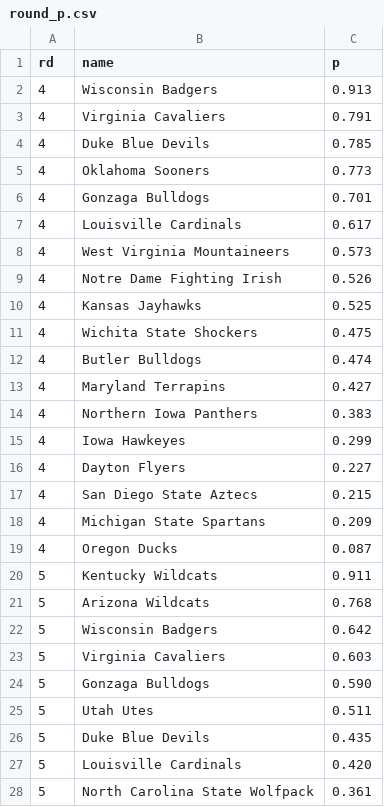
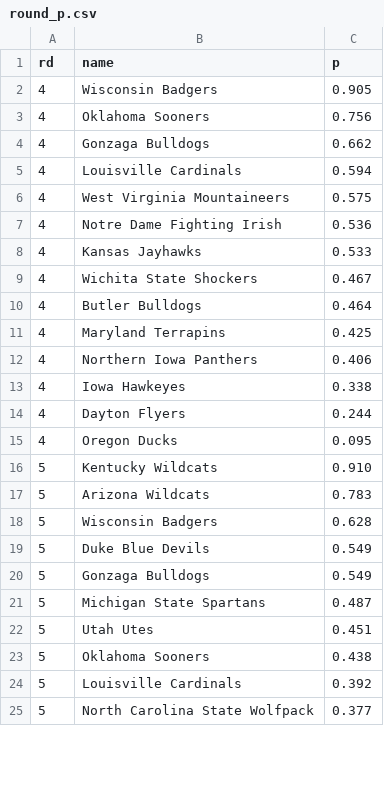
Before and after one commit to octonion/basketball, a CSV file: ncaa_sr/tournament/round_p.csv, drawn as a sheet; only a part is shown; the diff covers the shown part only.

Commit message:
NCAA update for 2014-15.

```diff
--- a/ncaa_sr/tournament/round_p.csv
+++ b/ncaa_sr/tournament/round_p.csv
@@ -1,28 +1,25 @@
 rd,name,p
-4,Wisconsin Badgers,0.913
-4,Virginia Cavaliers,0.791
-4,Duke Blue Devils,0.785
-4,Oklahoma Sooners,0.773
-4,Gonzaga Bulldogs,0.701
-4,Louisville Cardinals,0.617
-4,West Virginia Mountaineers,0.573
-4,Notre Dame Fighting Irish,0.526
-4,Kansas Jayhawks,0.525
-4,Wichita State Shockers,0.475
-4,Butler Bulldogs,0.474
-4,Maryland Terrapins,0.427
-4,Northern Iowa Panthers,0.383
-4,Iowa Hawkeyes,0.299
-4,Dayton Flyers,0.227
-4,San Diego State Aztecs,0.215
-4,Michigan State Spartans,0.209
-4,Oregon Ducks,0.087
-5,Kentucky Wildcats,0.911
-5,Arizona Wildcats,0.768
-5,Wisconsin Badgers,0.642
-5,Virginia Cavaliers,0.603
-5,Gonzaga Bulldogs,0.590
-5,Utah Utes,0.511
-5,Duke Blue Devils,0.435
-5,Louisville Cardinals,0.420
-5,North Carolina State Wolfpack,0.361
+4,Wisconsin Badgers,0.905
+4,Oklahoma Sooners,0.756
+4,Gonzaga Bulldogs,0.662
+4,Louisville Cardinals,0.594
+4,West Virginia Mountaineers,0.575
+4,Notre Dame Fighting Irish,0.536
+4,Kansas Jayhawks,0.533
+4,Wichita State Shockers,0.467
+4,Butler Bulldogs,0.464
+4,Maryland Terrapins,0.425
+4,Northern Iowa Panthers,0.406
+4,Iowa Hawkeyes,0.338
+4,Dayton Flyers,0.244
+4,Oregon Ducks,0.095
+5,Kentucky Wildcats,0.910
+5,Arizona Wildcats,0.783
+5,Wisconsin Badgers,0.628
+5,Duke Blue Devils,0.549
+5,Gonzaga Bulldogs,0.549
+5,Michigan State Spartans,0.487
+5,Utah Utes,0.451
+5,Oklahoma Sooners,0.438
+5,Louisville Cardinals,0.392
+5,North Carolina State Wolfpack,0.377
```
Also changed, not shown: 10 added rows, 19 removed rows and 67 edited cells elsewhere in this file, ncaa_sr/sos/predict_daily.csv, ncaa_sr/sos/predict_weekly.csv, 9 other files.
